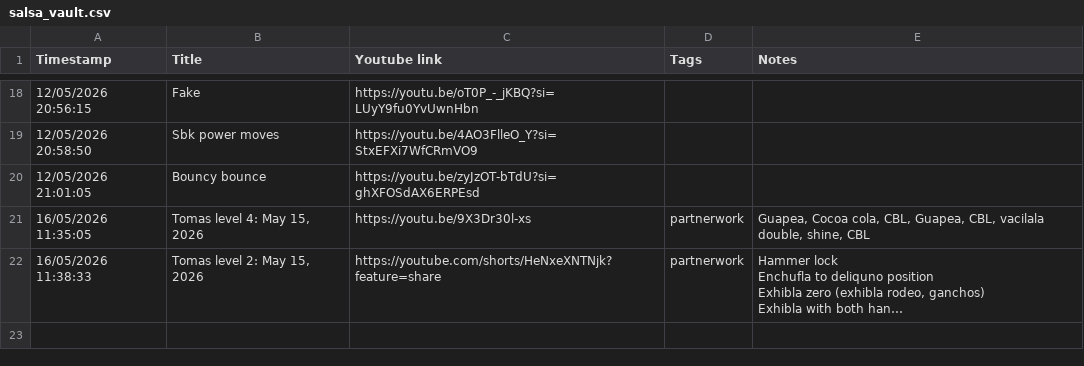
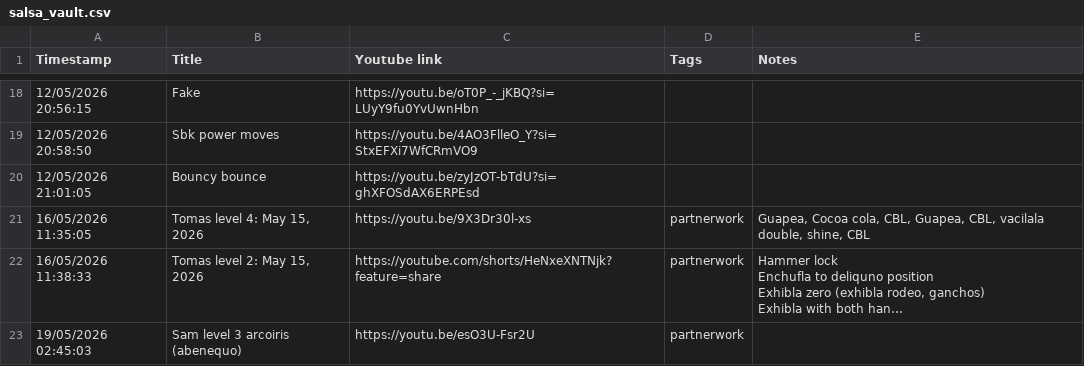
Before and after one commit to avivajpeyi/salsa-roja, a CSV file: data/salsa_vault.csv, drawn as a sheet; only a part is shown, gaps mark what is left out; long unchanged cells end in …; the diff names each change by its address in the sheet, - before the commit and + after, or states it on an @@ line.

Commit message:
Sync salsa vault CSV from Google Sheet

```diff
--- a/data/salsa_vault.csv
+++ b/data/salsa_vault.csv
+row 23: 19/05/2026 02:45:03 | Sam level 3 arcoiris (abenequo) | https://youtu.be/esO3U-Fsr2U | partnerwork
```
